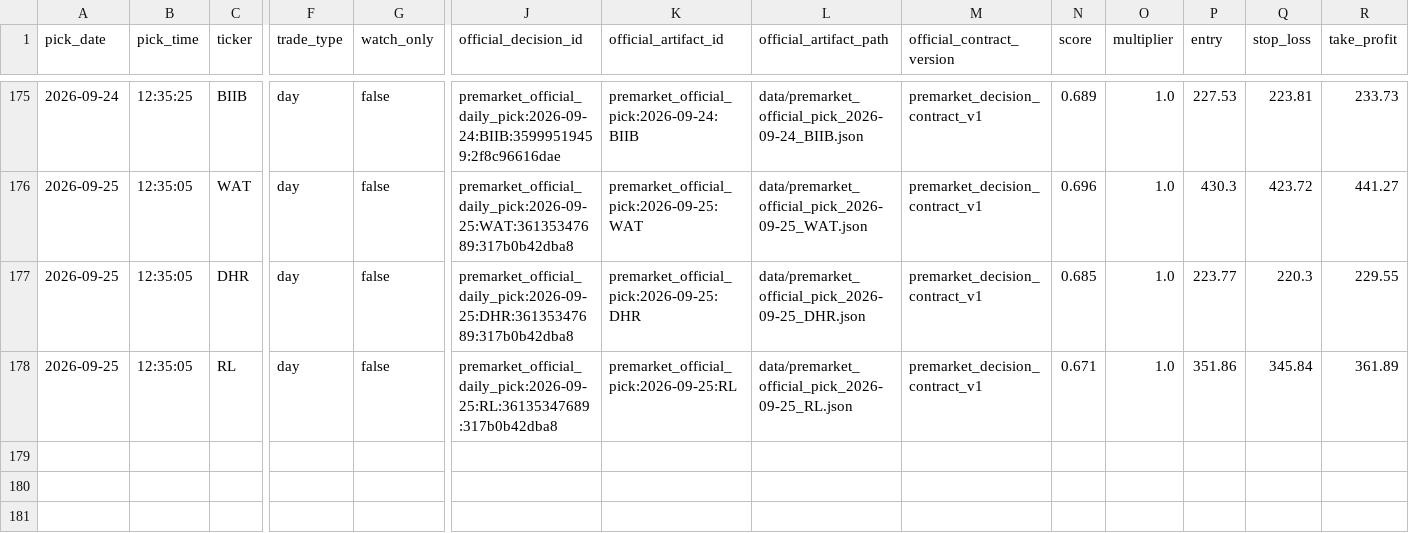
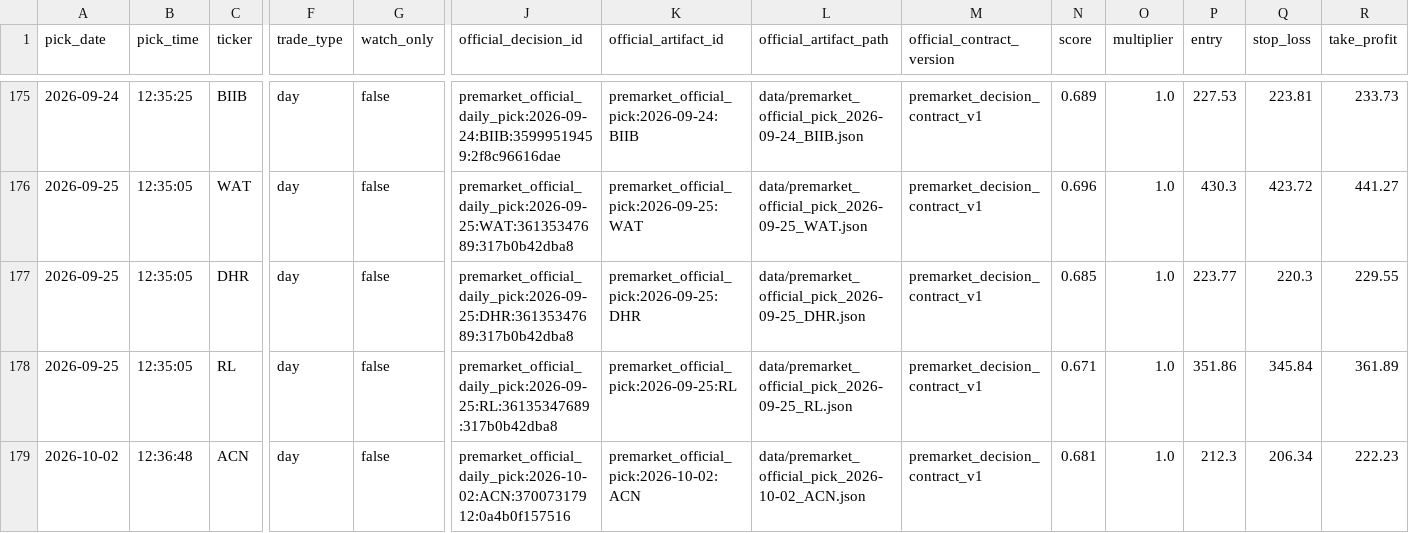
Before and after one commit to anjanneogi13/daily-stock-agent, a CSV file: data/picks_log.csv, drawn as a sheet; only a part is shown, gaps mark what is left out; rows hold the shown columns only; the diff names each change by its address in the sheet, - before the commit and + after, or states it on an @@ line.

```diff
--- a/data/picks_log.csv
+++ b/data/picks_log.csv
+row 179: 2026-10-02 | 12:36:48 | ACN | day | false | premarket_official_daily_pick:2026-10-02:ACN:37007317912:0a4b0f157516 | premarket_official_pick:2026-10-02:ACN | data/premarket_official_pick_2026-10-02_ACN.json | premarket_decision_contract_v1 | 0.681 | 1.0 | 212.3 | 206.34 | 222.23
```
Also changed, not shown: 9 other files.
